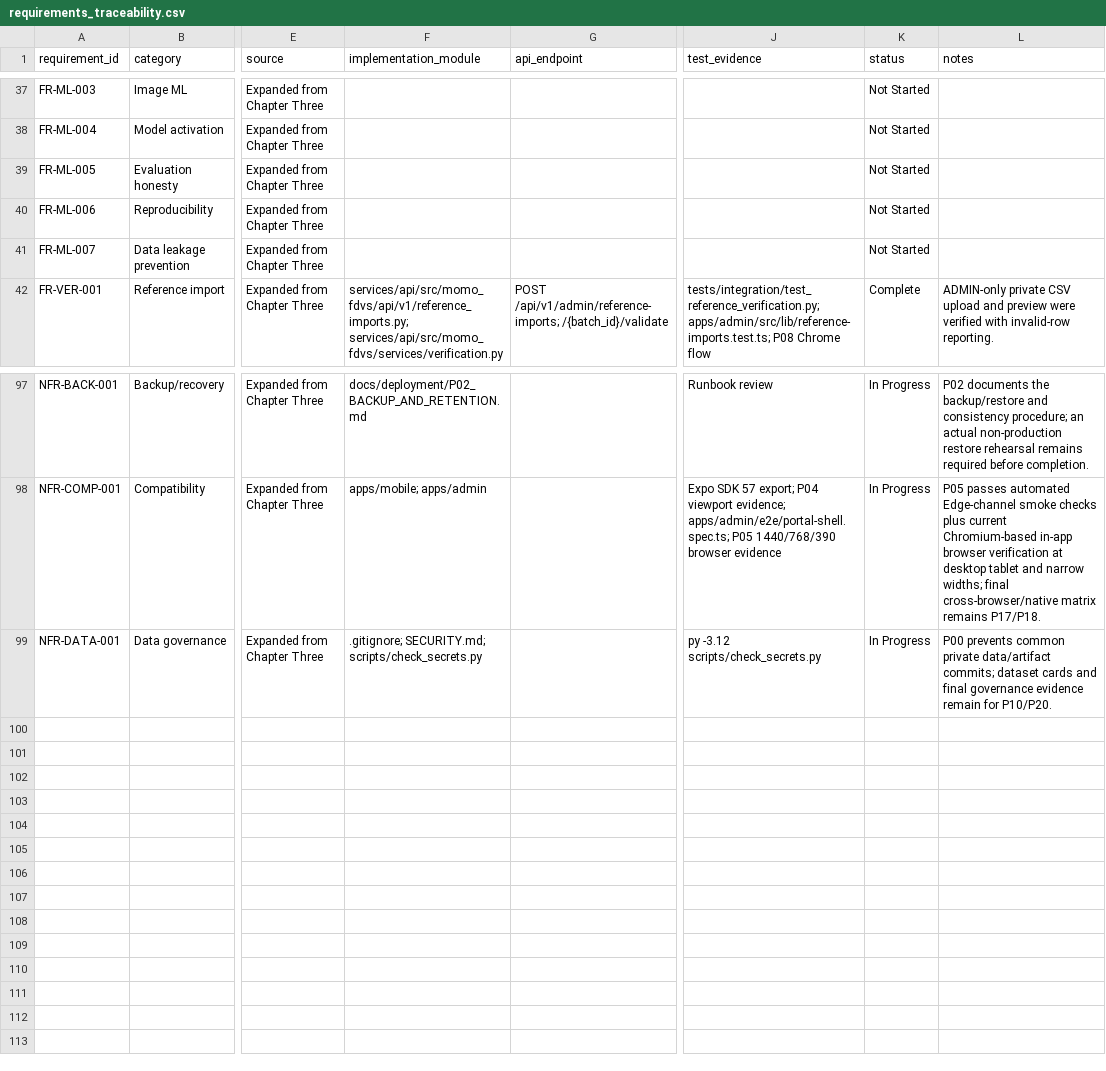
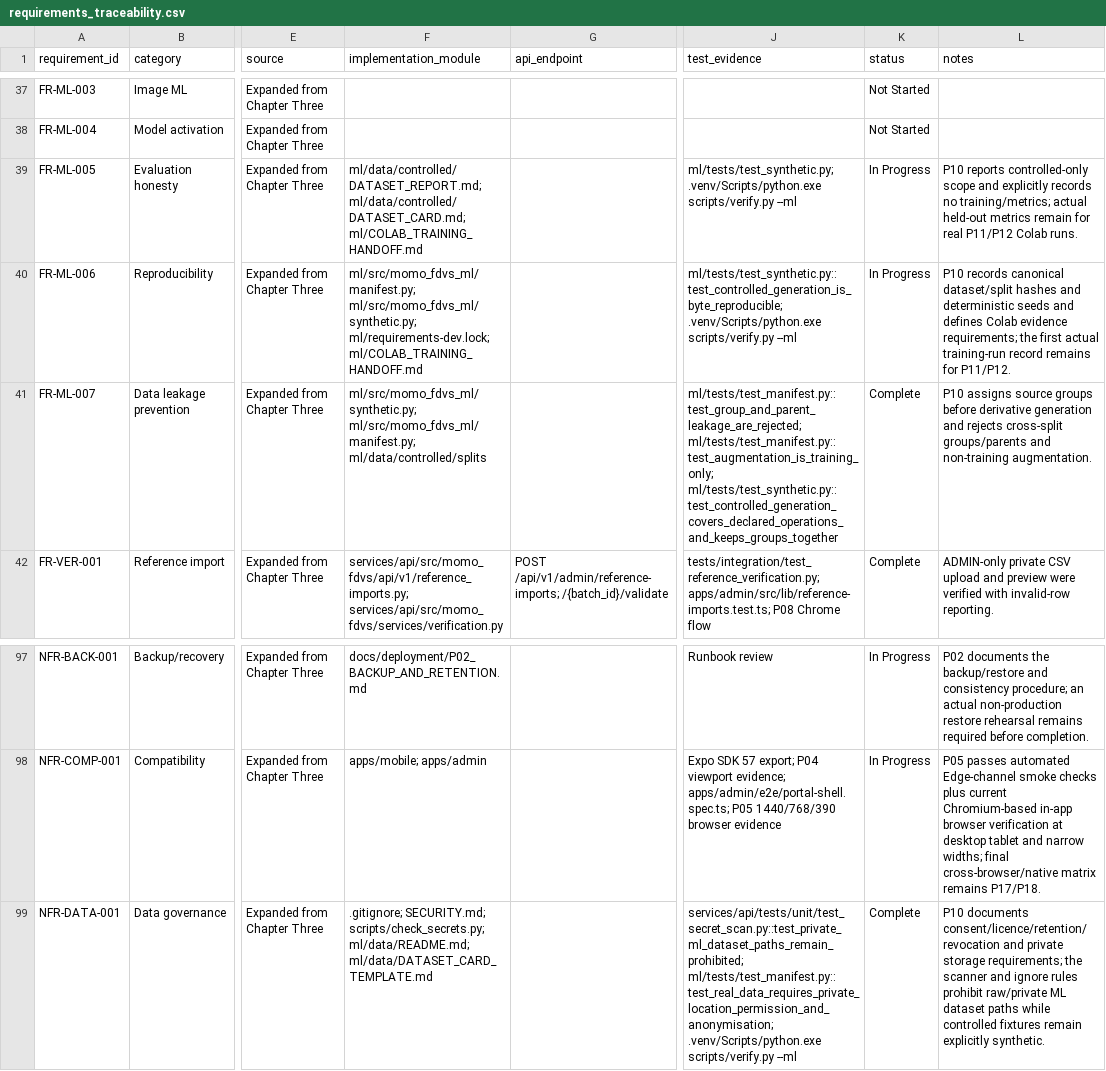
Before and after one commit to davidagyekum/momo-fraud-detection, a CSV file: requirements_traceability.csv, drawn as a sheet; only a part is shown, gaps mark what is left out; the diff names each change by its address in the sheet, - before the commit and + after, or states it on an @@ line.

Commit message:
feat(data): add governed reproducible dataset tooling

```diff
--- a/requirements_traceability.csv
+++ b/requirements_traceability.csv
-F39 (implementation_module): (empty)
+F39 (implementation_module): ml/data/controlled/DATASET_REPORT.md; ml/data/controlled/DATASET_CARD.md; ml/COLAB_TRAINING_HANDOFF.md
-J39 (test_evidence): (empty)
+J39 (test_evidence): ml/tests/test_synthetic.py; .venv/Scripts/python.exe scripts/verify.py --ml
-K39:K40 (status): Not Started
+K39:K40 (status): In Progress
-L39 (notes): (empty)
+L39 (notes): P10 reports controlled-only scope and explicitly records no training/metrics; actual held-out metrics remain for real P11/P12 Colab runs.
-F40 (implementation_module): (empty)
+F40 (implementation_module): ml/src/momo_fdvs_ml/manifest.py; ml/src/momo_fdvs_ml/synthetic.py; ml/requirements-dev.lock; ml/COLAB_TRAINING_HANDOFF.md
-J40 (test_evidence): (empty)
+J40 (test_evidence): ml/tests/test_synthetic.py::test_controlled_generation_is_byte_reproducible; .venv/Scripts/python.exe scripts/verify.py --ml
-L40 (notes): (empty)
+L40 (notes): P10 records canonical dataset/split hashes and deterministic seeds and defines Colab evidence requirements; the first actual training-run record remains for P11/P12.
-F41 (implementation_module): (empty)
+F41 (implementation_module): ml/src/momo_fdvs_ml/synthetic.py; ml/src/momo_fdvs_ml/manifest.py; ml/data/controlled/splits
-J41 (test_evidence): (empty)
+J41 (test_evidence): ml/tests/test_manifest.py::test_group_and_parent_leakage_are_rejected; ml/tests/test_manifest.py::test_augmentation_is_training_only; ml/tests/test_synthetic.py::test_controlled_generation_covers_declared_operations_and_keeps_groups_together
-K41 (status): Not Started
+K41 (status): Complete
-L41 (notes): (empty)
+L41 (notes): P10 assigns source groups before derivative generation and rejects cross-split groups/parents and non-training augmentation.
-F99 (implementation_module): .gitignore; SECURITY.md; scripts/check_secrets.py
+F99 (implementation_module): .gitignore; SECURITY.md; scripts/check_secrets.py; ml/data/README.md; ml/data/DATASET_CARD_TEMPLATE.md
-J99 (test_evidence): py -3.12 scripts/check_secrets.py
+J99 (test_evidence): services/api/tests/unit/test_secret_scan.py::test_private_ml_dataset_paths_remain_prohibited; ml/tests/test_manifest.py::test_real_data_requires_private_location_permission_and_anonymisation; .venv/Scripts/python.exe scripts/verify.py --ml
-K99 (status): In Progress
+K99 (status): Complete
-L99 (notes): P00 prevents common private data/artifact commits; dataset cards and final governance evidence remain for P10/P20.
+L99 (notes): P10 documents consent/licence/retention/revocation and private storage requirements; the scanner and ignore rules prohibit raw/private ML dataset paths while controlled fixtures remain explicitly synthetic.
```
Also changed, not shown: backlog.csv, samples/receipt_dataset_manifest.csv, 43 other files.
